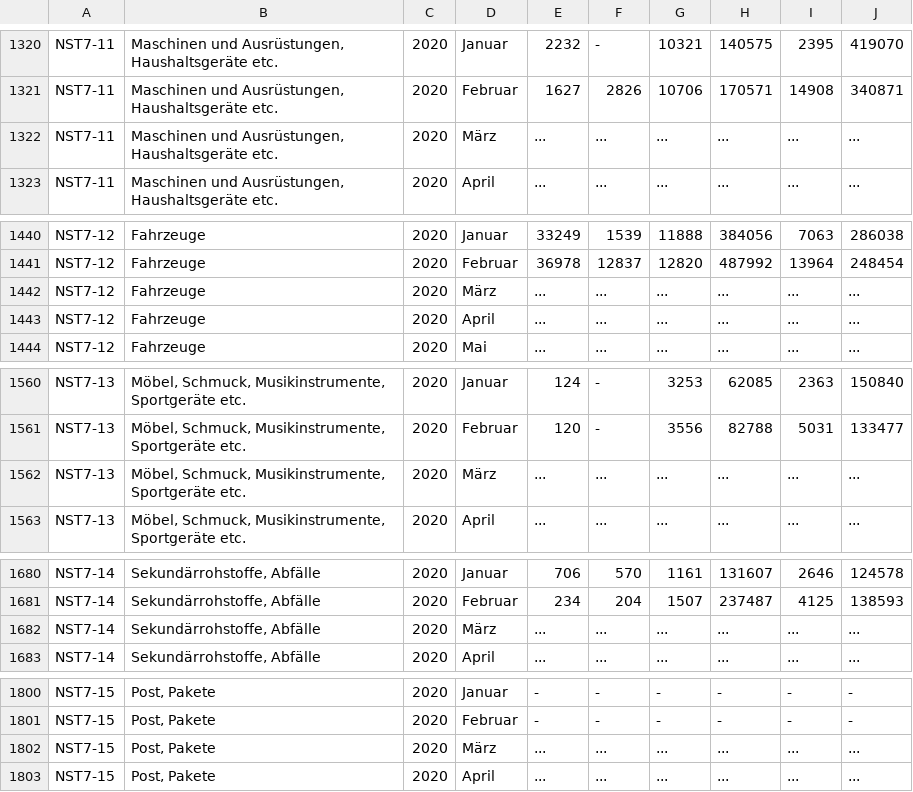
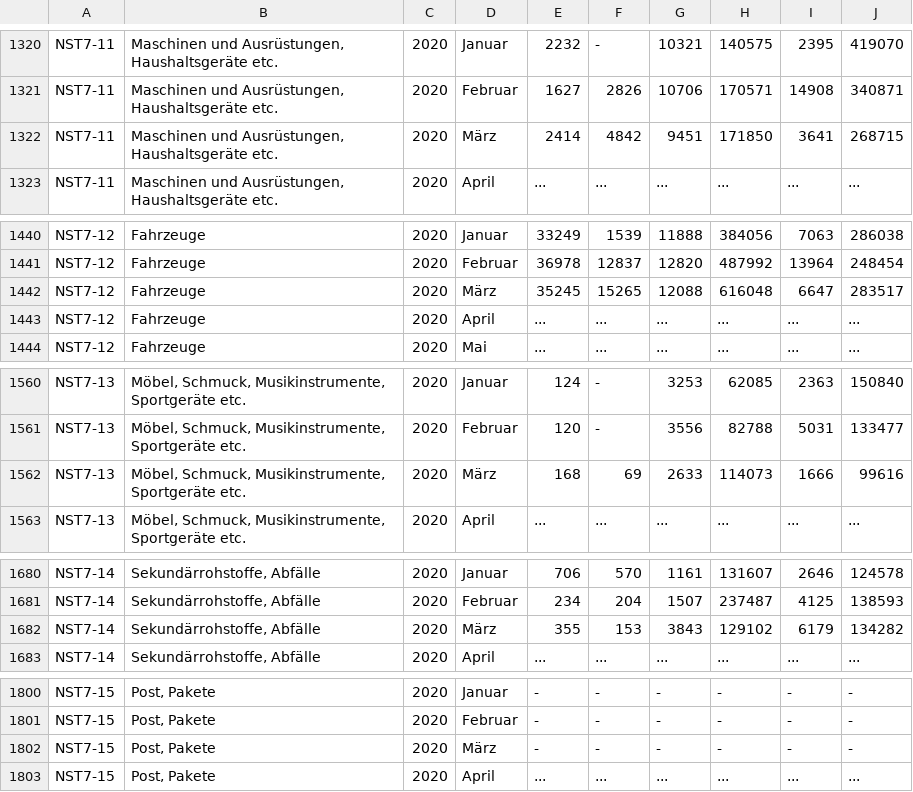
Before and after one commit to hannesk95/AMI, a CSV file: data/mobility/raw_data/Sehfahrtstatistik_monatlich.csv, drawn as a sheet; only a part is shown, gaps mark what is left out; the diff covers the shown part only.

```diff
--- a/data/mobility/raw_data/Sehfahrtstatistik_monatlich.csv
+++ b/data/mobility/raw_data/Sehfahrtstatistik_monatlich.csv
@@ -1321,3 +1321,3 @@ NST7-11;Maschinen und Ausrüstungen, Haushaltsgeräte etc.;2020;Januar;2232;-;10
 NST7-11;Maschinen und Ausrüstungen, Haushaltsgeräte etc.;2020;Februar;1627;2826;10706;170571;14908;340871
-NST7-11;Maschinen und Ausrüstungen, Haushaltsgeräte etc.;2020;März;...;...;...;...;...;...
+NST7-11;Maschinen und Ausrüstungen, Haushaltsgeräte etc.;2020;März;2414;4842;9451;171850;3641;268715
 NST7-11;Maschinen und Ausrüstungen, Haushaltsgeräte etc.;2020;April;...;...;...;...;...;...
@@ -1441,3 +1441,3 @@ NST7-12;Fahrzeuge;2020;Januar;33249;1539;11888;384056;7063;286038
 NST7-12;Fahrzeuge;2020;Februar;36978;12837;12820;487992;13964;248454
-NST7-12;Fahrzeuge;2020;März;...;...;...;...;...;...
+NST7-12;Fahrzeuge;2020;März;35245;15265;12088;616048;6647;283517
 NST7-12;Fahrzeuge;2020;April;...;...;...;...;...;...
@@ -1561,3 +1561,3 @@ NST7-13;Möbel, Schmuck, Musikinstrumente, Sportgeräte etc.;2020;Januar;124;-;3
 NST7-13;Möbel, Schmuck, Musikinstrumente, Sportgeräte etc.;2020;Februar;120;-;3556;82788;5031;133477
-NST7-13;Möbel, Schmuck, Musikinstrumente, Sportgeräte etc.;2020;März;...;...;...;...;...;...
+NST7-13;Möbel, Schmuck, Musikinstrumente, Sportgeräte etc.;2020;März;168;69;2633;114073;1666;99616
 NST7-13;Möbel, Schmuck, Musikinstrumente, Sportgeräte etc.;2020;April;...;...;...;...;...;...
@@ -1681,3 +1681,3 @@ NST7-14;Sekundärrohstoffe, Abfälle;2020;Januar;706;570;1161;131607;2646;124578
 NST7-14;Sekundärrohstoffe, Abfälle;2020;Februar;234;204;1507;237487;4125;138593
-NST7-14;Sekundärrohstoffe, Abfälle;2020;März;...;...;...;...;...;...
+NST7-14;Sekundärrohstoffe, Abfälle;2020;März;355;153;3843;129102;6179;134282
 NST7-14;Sekundärrohstoffe, Abfälle;2020;April;...;...;...;...;...;...
@@ -1801,3 +1801,3 @@ NST7-15;Post, Pakete;2020;Januar;-;-;-;-;-;-
 NST7-15;Post, Pakete;2020;Februar;-;-;-;-;-;-
-NST7-15;Post, Pakete;2020;März;...;...;...;...;...;...
+NST7-15;Post, Pakete;2020;März;-;-;-;-;-;-
 NST7-15;Post, Pakete;2020;April;...;...;...;...;...;...
```
Also changed, not shown: 91 edited cells elsewhere in this file, data/mobility/Seafaring_Statistics_monthly.csv, 3 other files.
